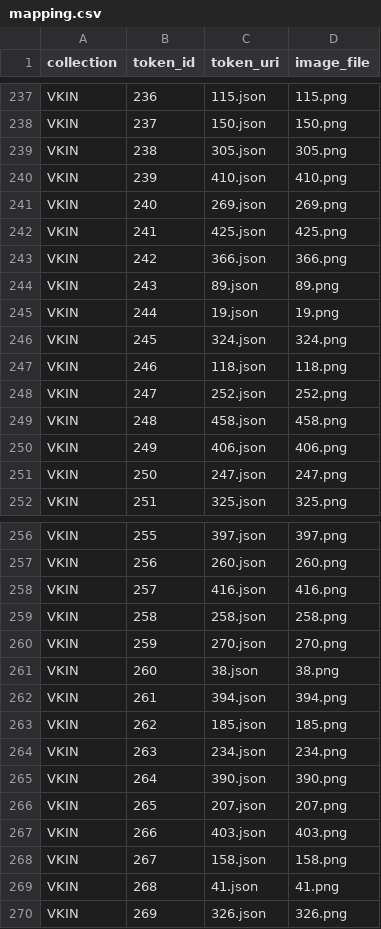
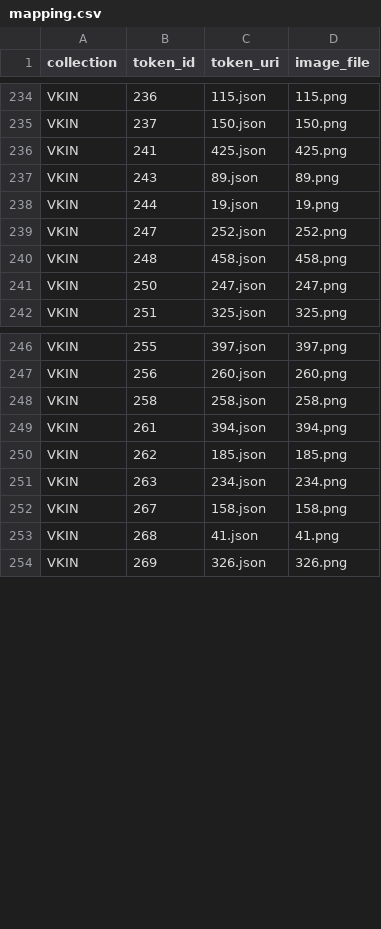
Before and after one commit to ETN-Villain/CoreClashGame, a CSV file: backend/mapping.csv, drawn as a sheet; only a part is shown, gaps mark what is left out; the diff covers the shown part only.

Commit message:
fixing reconcile so that games.json doesn't drift from onchain truth

```diff
--- a/backend/mapping.csv
+++ b/backend/mapping.csv
@@ -238,14 +235,7 @@ VKIN,236,115.json,115.png
 VKIN,237,150.json,150.png
-VKIN,238,305.json,305.png
-VKIN,239,410.json,410.png
-VKIN,240,269.json,269.png
 VKIN,241,425.json,425.png
-VKIN,242,366.json,366.png
 VKIN,243,89.json,89.png
 VKIN,244,19.json,19.png
-VKIN,245,324.json,324.png
-VKIN,246,118.json,118.png
 VKIN,247,252.json,252.png
 VKIN,248,458.json,458.png
-VKIN,249,406.json,406.png
 VKIN,250,247.json,247.png
@@ -257,6 +247,3 @@ VKIN,255,397.json,397.png
 VKIN,256,260.json,260.png
-VKIN,257,416.json,416.png
 VKIN,258,258.json,258.png
-VKIN,259,270.json,270.png
-VKIN,260,38.json,38.png
 VKIN,261,394.json,394.png
@@ -264,5 +251,2 @@ VKIN,262,185.json,185.png
 VKIN,263,234.json,234.png
-VKIN,264,390.json,390.png
-VKIN,265,207.json,207.png
-VKIN,266,403.json,403.png
 VKIN,267,158.json,158.png
```
Also changed, not shown: 6 removed rows elsewhere in this file, 7 other files.
